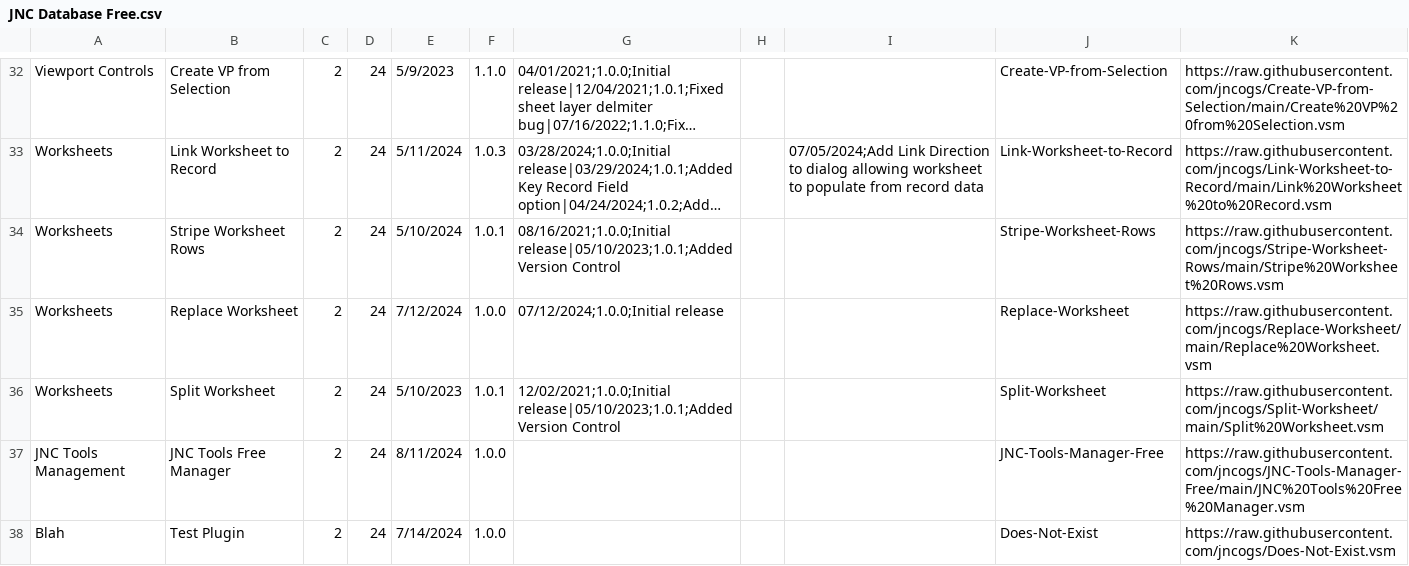
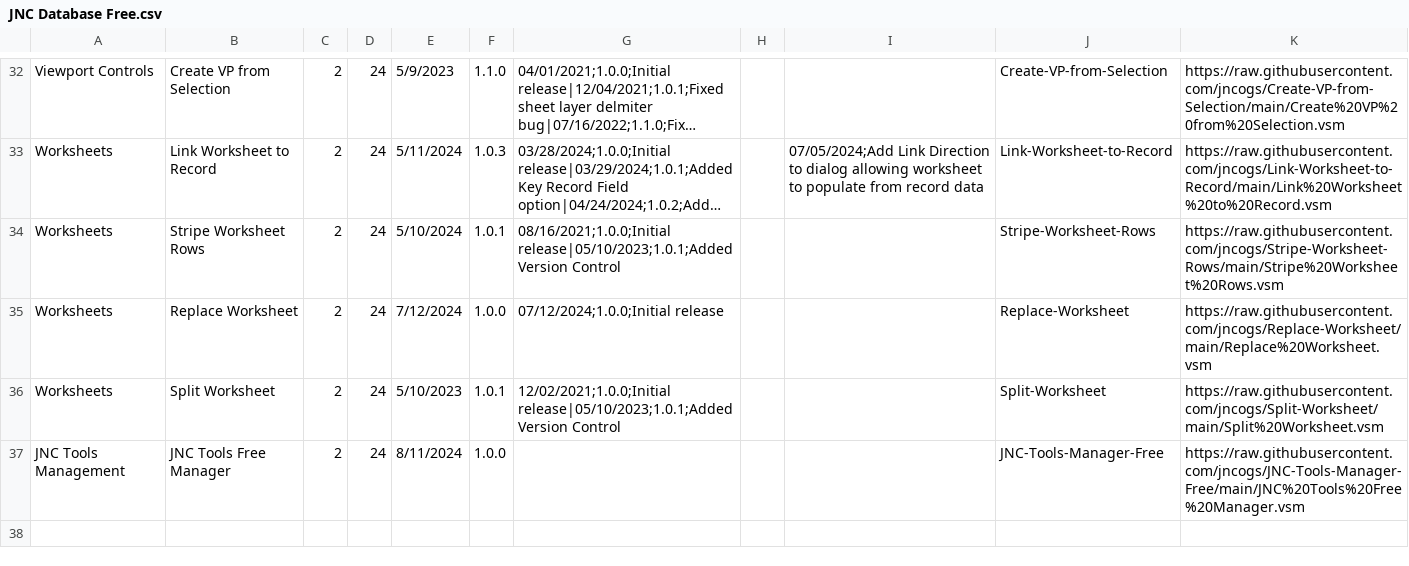
Before and after one commit to jncogs/JNC-Tools-Manager-Free, a CSV file: JNC Database Free.csv, drawn as a sheet; only a part is shown, gaps mark what is left out; long unchanged cells end in …; the diff names each change by its address in the sheet, - before the commit and + after, or states it on an @@ line.

Commit message:
Updated Database 8/14/2024

```diff
--- a/JNC Database Free.csv
+++ b/JNC Database Free.csv
-row 38: Blah | Test Plugin | 2 | 24 | 7/14/2024 | 1.0.0 |  |  |  | Does-Not-Exist | https://raw.githubusercontent.com/jncogs/Does-Not-Exist.vsm
```
